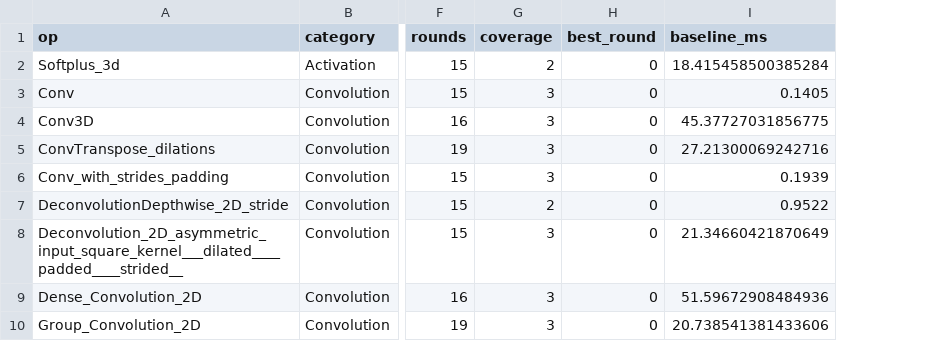
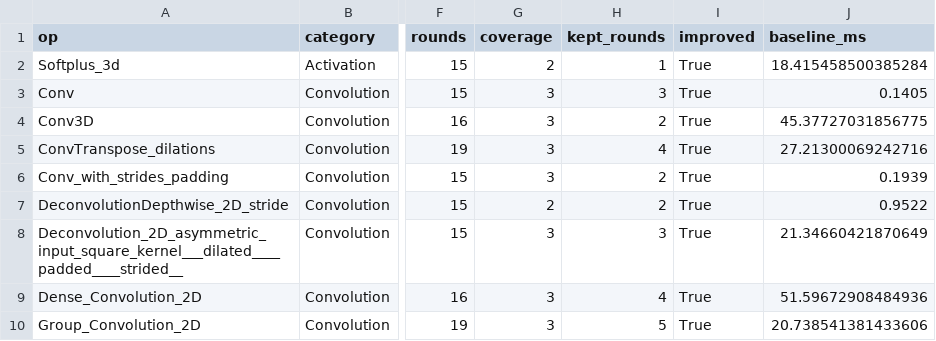
Before and after one commit to zeezou-isee/QD-optimized-kernel-agent, a CSV file: batch/results/optimize_rollup.csv, drawn as a sheet; only a part is shown, gaps mark what is left out; removed rows and columns are numbered as before the commit, all else as after; the diff names each change by its address in the sheet, - before the commit and + after, or states it on an @@ line.

Commit message:
fix(rollup): show kept-rounds (real optimization steps) not the best_round flag
best_round in the map_elites path is a binary flag (0=improved, -1=baseline kept),
NOT the winning round index — so a rollup column of all-0 read as 'no optimization'.
Replace it with kept_rounds (iterations that set a new best) + an improved bool.
E.g. Dense_Conv rounds=16 kept=4 (51.6->17.75ms); the winner is a different
LLM-varied + param-tuned kernel in a new BD niche, measured faster on the phone.

```diff
--- a/batch/results/optimize_rollup.csv
+++ b/batch/results/optimize_rollup.csv
-column H (best_round), rows 2-10: all 0
+column H (kept_rounds), rows 2-10: 1 | 3 | 2 | 4 | 2 | 2 | 3 | 4 | 5
+column I (improved), rows 2-10: all True
```
Also changed, not shown: 2 other files.
